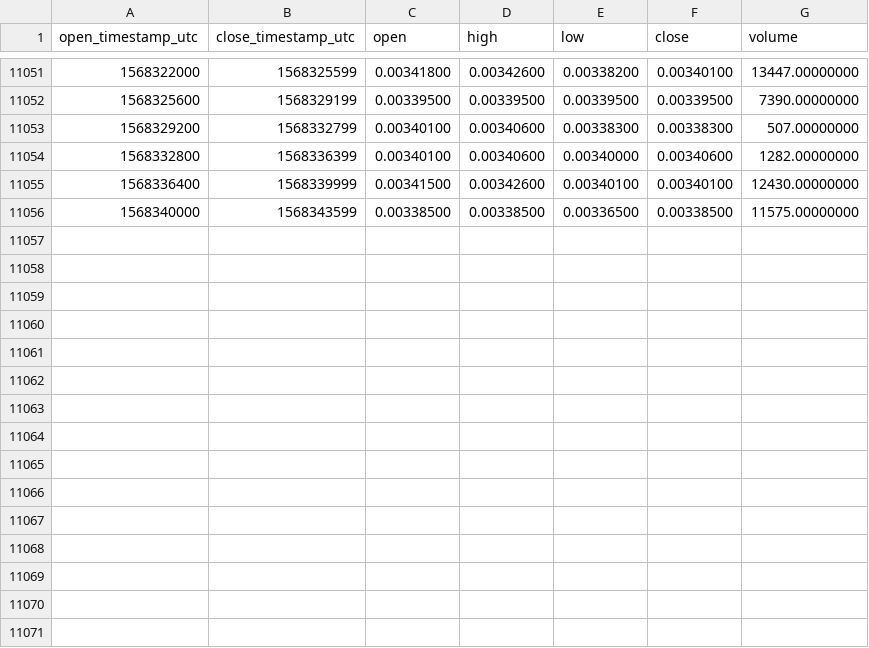
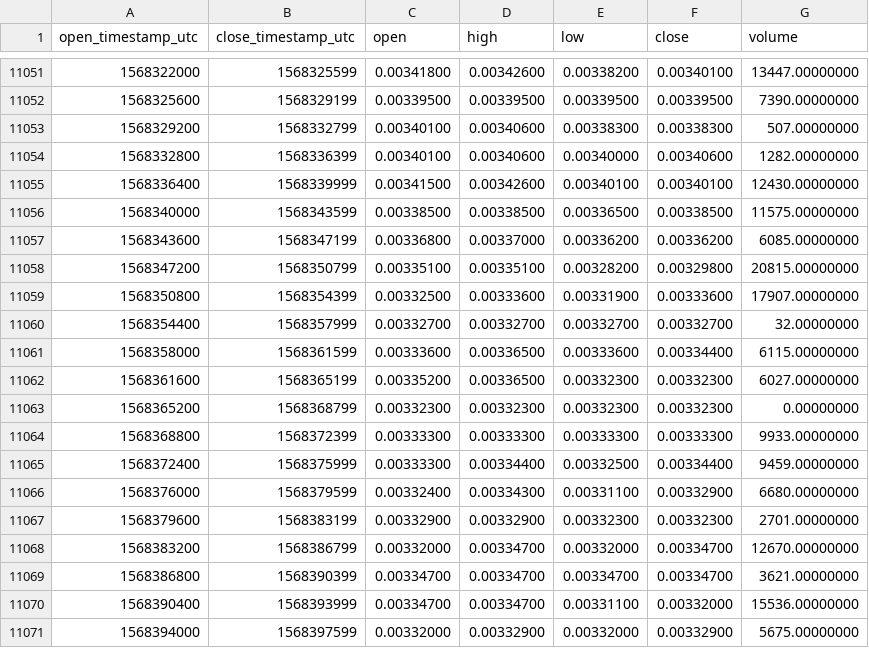
Before and after one commit to cryptobigbro/binance-ENJBNB, a CSV file: binance-ENJBNB-1h.csv, drawn as a sheet; only a part is shown, gaps mark what is left out.

Commit message:
Update OHLCV data.

```diff
--- a/binance-ENJBNB-1h.csv
+++ b/binance-ENJBNB-1h.csv
@@ -11056 +11056,16 @@ open_timestamp_utc,close_timestamp_utc,open,high,low,close,volume
 1568340000,1568343599,0.00338500,0.00338500,0.00336500,0.00338500,11575.00000000
+1568343600,1568347199,0.00336800,0.00337000,0.00336200,0.00336200,6085.00000000
+1568347200,1568350799,0.00335100,0.00335100,0.00328200,0.00329800,20815.00000000
+1568350800,1568354399,0.00332500,0.00333600,0.00331900,0.00333600,17907.00000000
+1568354400,1568357999,0.00332700,0.00332700,0.00332700,0.00332700,32.00000000
+1568358000,1568361599,0.00333600,0.00336500,0.00333600,0.00334400,6115.00000000
+1568361600,1568365199,0.00335200,0.00336500,0.00332300,0.00332300,6027.00000000
+1568365200,1568368799,0.00332300,0.00332300,0.00332300,0.00332300,0.00000000
+1568368800,1568372399,0.00333300,0.00333300,0.00333300,0.00333300,9933.00000000
+1568372400,1568375999,0.00333300,0.00334400,0.00332500,0.00334400,9459.00000000
+1568376000,1568379599,0.00332400,0.00334300,0.00331100,0.00332900,6680.00000000
+1568379600,1568383199,0.00332900,0.00332900,0.00332300,0.00332300,2701.00000000
+1568383200,1568386799,0.00332000,0.00334700,0.00332000,0.00334700,12670.00000000
+1568386800,1568390399,0.00334700,0.00334700,0.00334700,0.00334700,3621.00000000
+1568390400,1568393999,0.00334700,0.00334700,0.00331100,0.00332000,15536.00000000
+1568394000,1568397599,0.00332000,0.00332900,0.00332000,0.00332900,5675.00000000
```
